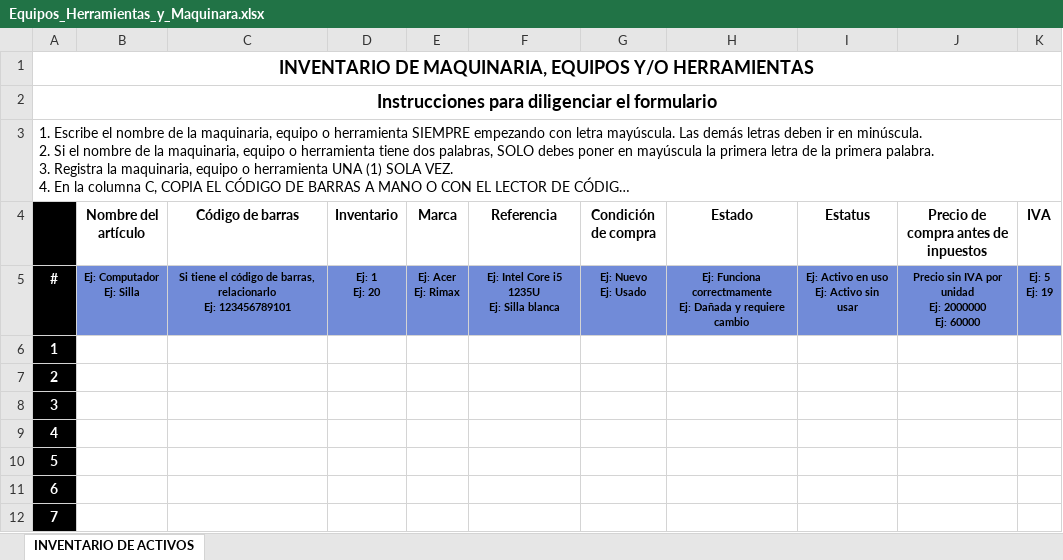
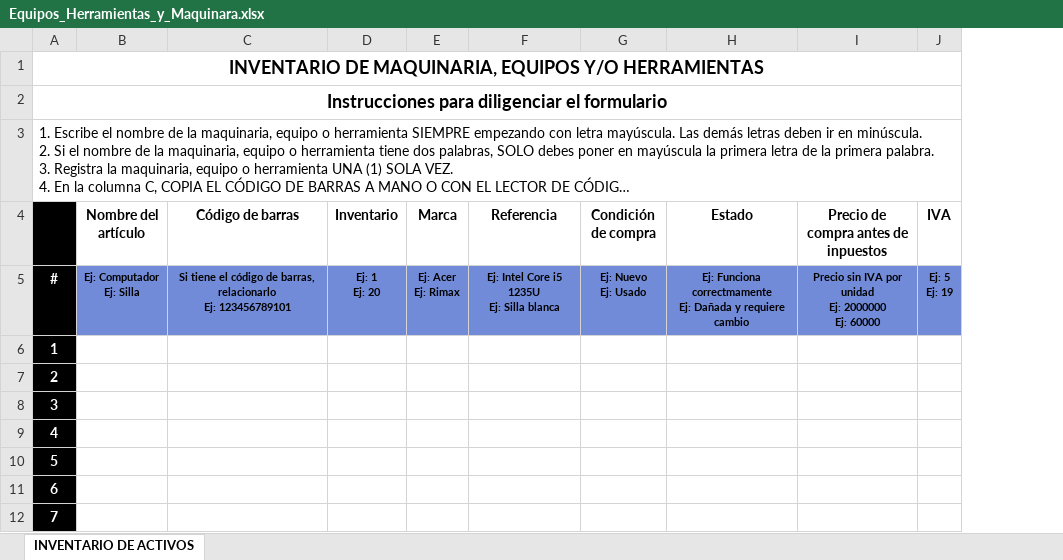
Before and after one commit to hombresostenible/ecopFront-Desarrollo, an Excel workbook: public/DownloadExcels/Equipos_Herramientas_y_Maquinara.xlsx, sheet INVENTARIO DE ACTIVOS, drawn as a sheet; only a part is shown; long unchanged cells end in …; values as stored, in another font and other column widths than the file's, no borders; charts and pictures not drawn; ↵ is a line break in a cell; the diff names each change by its address in the sheet, - before the commit and + after, or states it on an @@ line.

Commit message:
Se ajusta logica y nombres de las columnas en Excel para crear equipos de forma masiva

```diff
--- a/public/DownloadExcels/Equipos_Herramientas_y_Maquinara.xlsx (sheet INVENTARIO DE ACTIVOS)
+++ b/public/DownloadExcels/Equipos_Herramientas_y_Maquinara.xlsx (sheet INVENTARIO DE ACTIVOS)
-column I (Estatus), row 5: Ej: Activo en uso ↵ Ej: Activo sin usar
```
Also changed, not shown: 3 other files.
